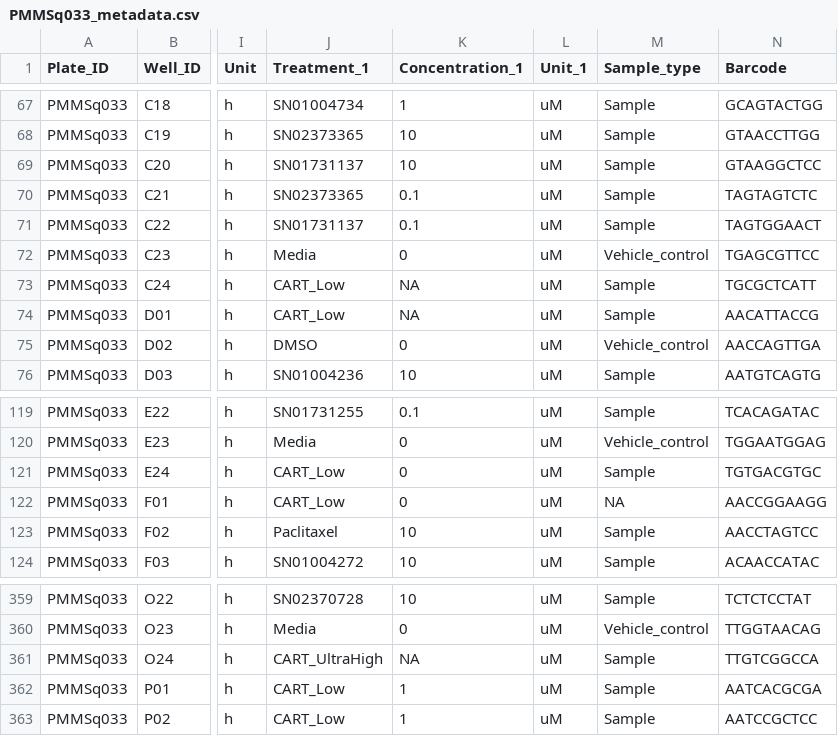
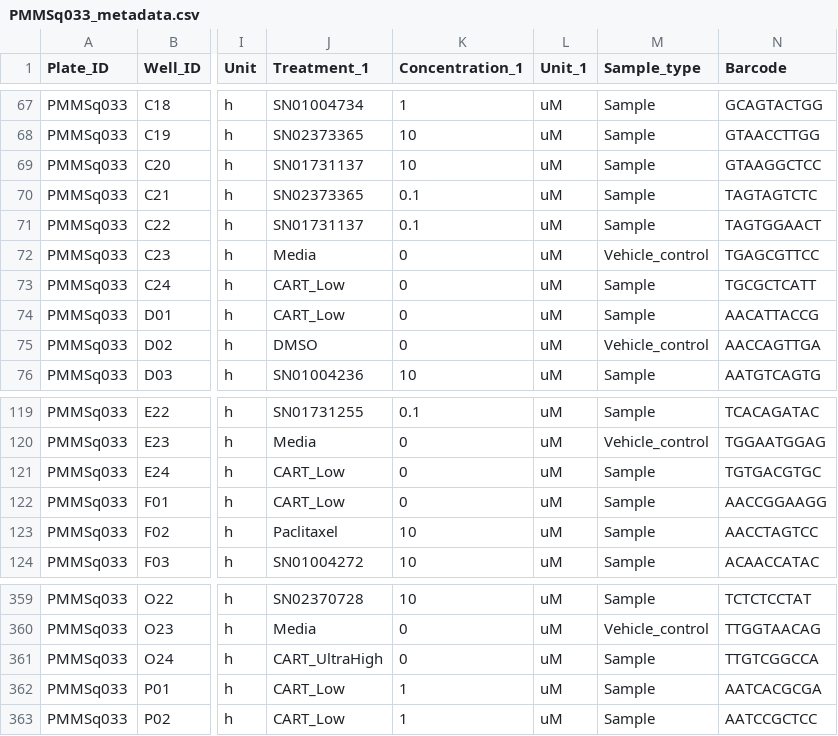
Before and after one commit to PMCC-BioinformaticsCore/macpie, a CSV file: inst/extdata/PMMSq033/PMMSq033_metadata.csv, drawn as a sheet; only a part is shown, gaps mark what is left out; the diff names each change by its address in the sheet, - before the commit and + after, or states it on an @@ line.

Commit message:
Fix metadata

```diff
--- a/inst/extdata/PMMSq033/PMMSq033_metadata.csv
+++ b/inst/extdata/PMMSq033/PMMSq033_metadata.csv
-K73:K74 (Concentration_1): NA
+K73:K74 (Concentration_1): 0
-M122 (Sample_type): NA
+M122 (Sample_type): Sample
-K361 (Concentration_1): NA
+K361 (Concentration_1): 0
```
